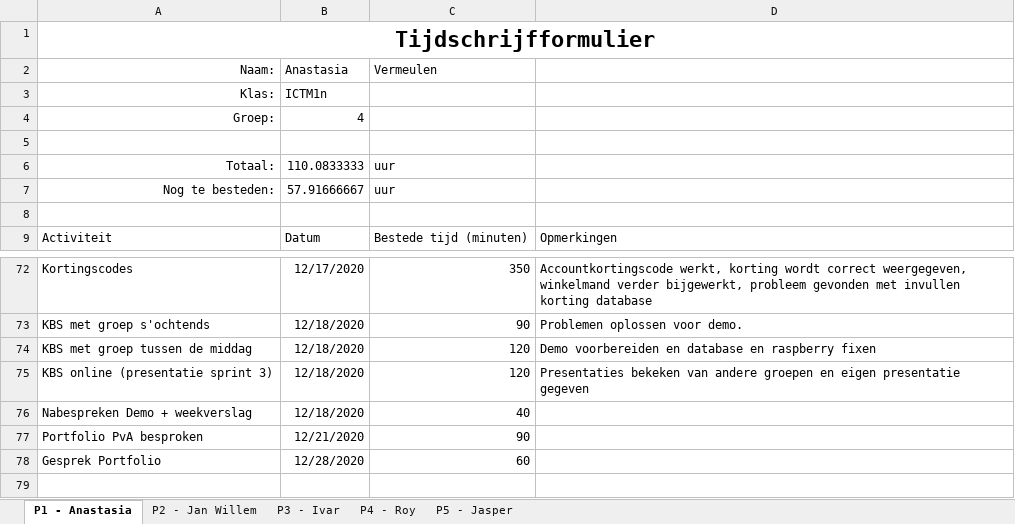
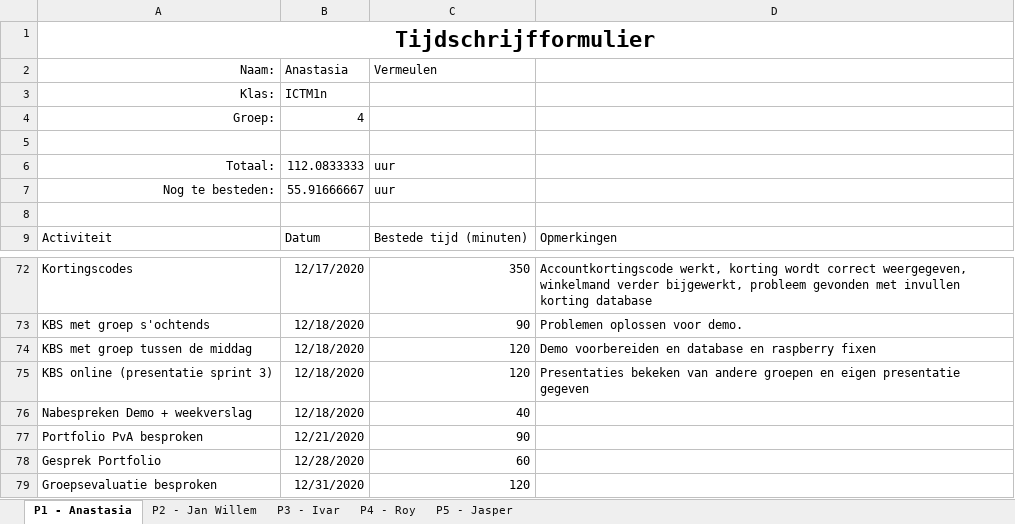
Before and after one commit to thesmallwan123/NerdyGadgets, an Excel workbook: NerdyGadgets ICTM1n4 - Portfolio/10 - Projectdocumentatie/NerdyGadgets ICTM1n4 - Tijdschriftformulier.xlsx, sheet P1 - Anastasia, drawn as a sheet; only a part is shown, gaps mark what is left out; values as stored, in another font and other column widths than the file's, no borders; table styles not drawn; the diff names each change by its address in the sheet, - before the commit and + after, or states it on an @@ line.

```diff
--- a/NerdyGadgets ICTM1n4 - Portfolio/10 - Projectdocumentatie/NerdyGadgets ICTM1n4 - Tijdschriftformulier.xlsx (sheet P1 - Anastasia)
+++ b/NerdyGadgets ICTM1n4 - Portfolio/10 - Projectdocumentatie/NerdyGadgets ICTM1n4 - Tijdschriftformulier.xlsx (sheet P1 - Anastasia)
-B6 (Anastasia): 110.0833333
+B6 (Anastasia): 112.0833333
-B7 (Anastasia): 57.91666667
+B7 (Anastasia): 55.91666667
+row 79: Groepsevaluatie besproken | 12/31/2020 | 120
```
Also changed, not shown: sheet P4 - Roy, sheet P2 - Jan Willem, sheet P5 - Jasper, sheet P3 - Ivar.
